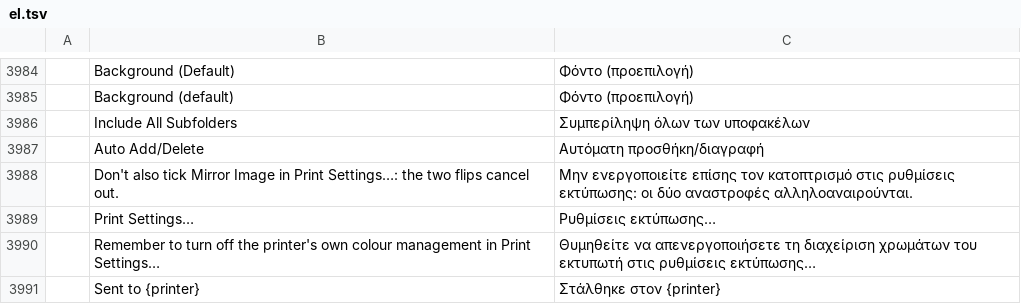
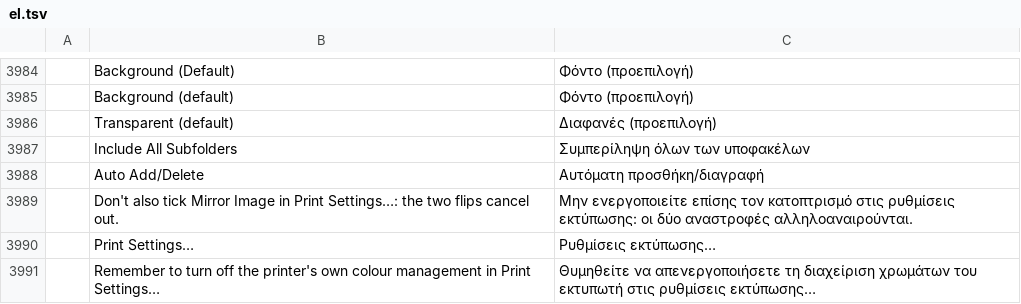
Before and after one commit to morte2437/photocraft-android, a TSV file: crates/ui-egui/src/i18n/el.tsv, drawn as a sheet; only a part is shown, gaps mark what is left out; the shorter side is filled out with more unchanged rows; the diff names each change by its address in the sheet, - before the commit and + after, or states it on an @@ line.

```diff
--- a/crates/ui-egui/src/i18n/el.tsv
+++ b/crates/ui-egui/src/i18n/el.tsv
+row 3986:  | Transparent (default) | Διαφανές (προεπιλογή)
```
Also changed, not shown: crates/ui-egui/src/i18n/es.tsv, crates/ui-egui/src/i18n/hu.tsv, 26 other files.
